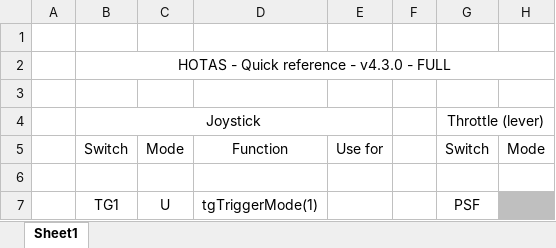
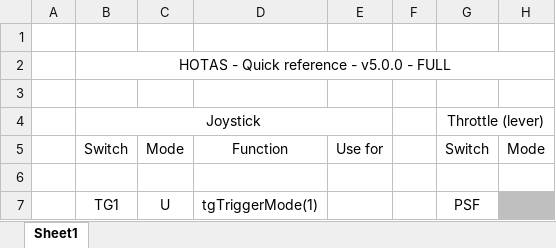
Before and after one commit to ClickerNZ/ED_TargetScript-500, an Excel workbook: Maps/HOTAS Switch and Button - Quick Reference - FULL.xlsx, sheet Sheet1, drawn as a sheet; only a part is shown; values as stored, in another font and other column widths than the file's, no borders; the diff names each change by its address in the sheet, - before the commit and + after, or states it on an @@ line.

```diff
--- a/Maps/HOTAS Switch and Button - Quick Reference - FULL.xlsx (sheet Sheet1)
+++ b/Maps/HOTAS Switch and Button - Quick Reference - FULL.xlsx (sheet Sheet1)
-B2: HOTAS - Quick reference - v4.3.0 - FULL
+B2: HOTAS - Quick reference - v5.0.0 - FULL
```
Also changed, not shown: Maps/HOTAS Switch and Button - Quick Reference - BASIC.xlsx, Maps/KeyBinds.xlsx, 17 other files.
